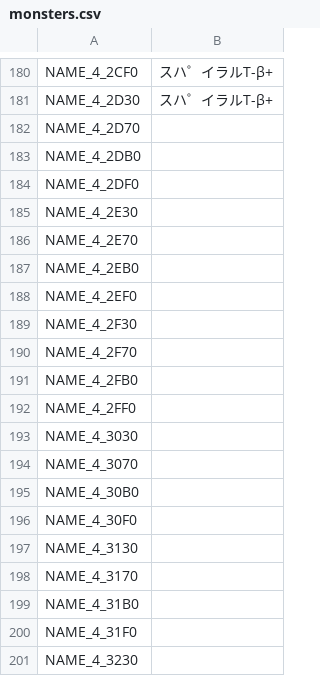
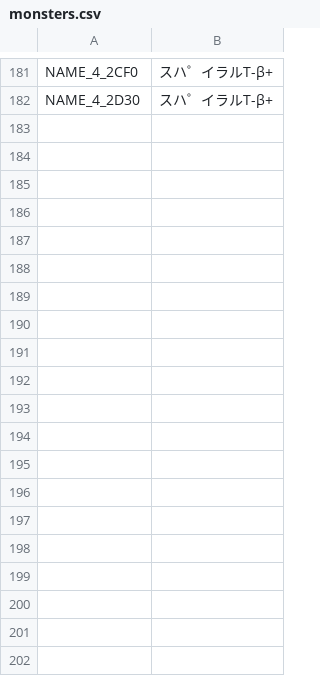
Before and after one commit to telefang/bugsite, a CSV file: versions/alpha/script/monsters.csv, drawn as a sheet; only a part is shown, gaps mark what is left out; removed rows and columns are numbered as before the commit, all else as after; the diff covers the shown part only; the diff names each change by its address in the sheet, - before the commit and + after, or states it on an @@ line.

Commit message:
Add headings and remove bum lines from the table

```diff
--- a/versions/alpha/script/monsters.csv
+++ b/versions/alpha/script/monsters.csv
-row 182: NAME_4_2D70
-row 183: NAME_4_2DB0
-row 184: NAME_4_2DF0
-row 185: NAME_4_2E30
-row 186: NAME_4_2E70
-row 187: NAME_4_2EB0
-row 188: NAME_4_2EF0
-row 189: NAME_4_2F30
-row 190: NAME_4_2F70
-row 191: NAME_4_2FB0
-row 192: NAME_4_2FF0
-row 193: NAME_4_3030
-row 194: NAME_4_3070
-row 195: NAME_4_30B0
-row 196: NAME_4_30F0
-row 197: NAME_4_3130
-row 198: NAME_4_3170
-row 199: NAME_4_31B0
-row 200: NAME_4_31F0
-row 201: NAME_4_3230
```
Also changed, not shown: 1 added row and 55 removed rows elsewhere in this file, script/chips.csv, script/keyitems.csv, 4 other files.
